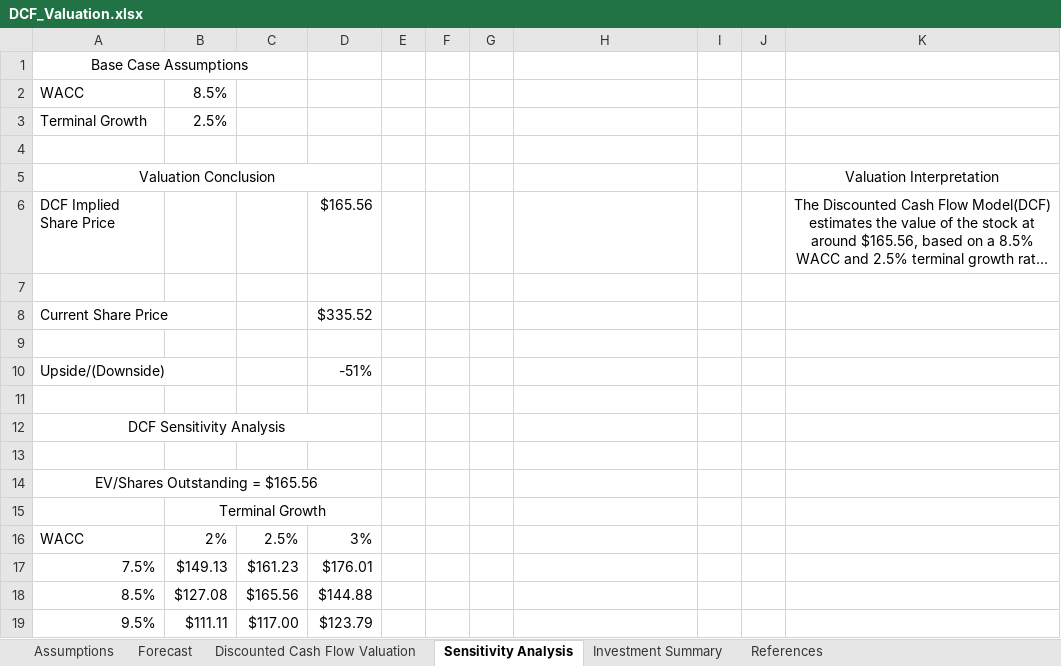
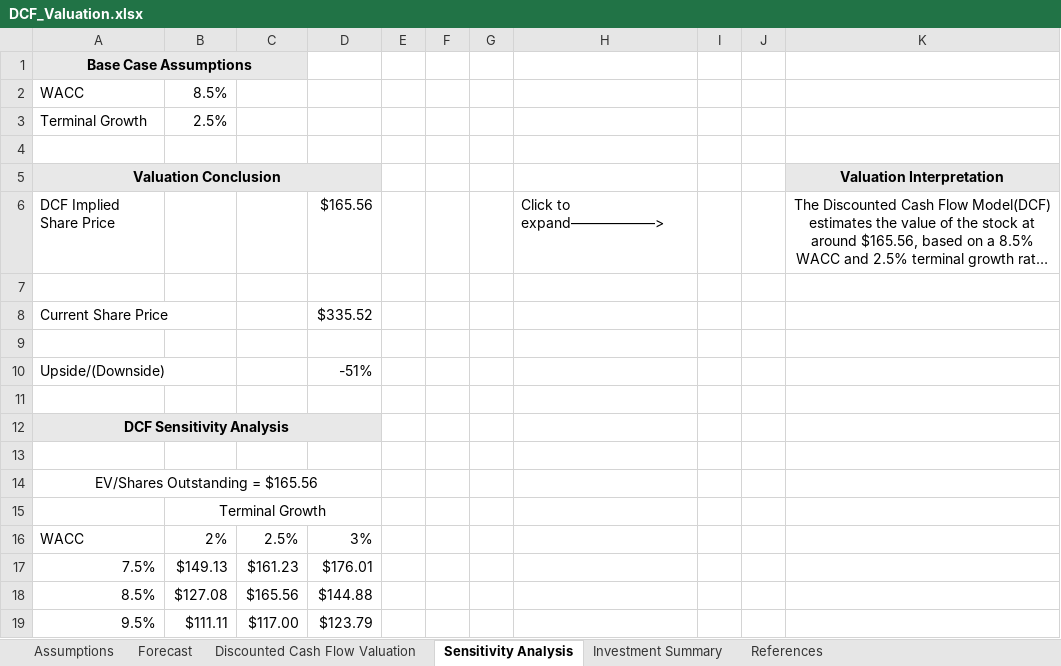
Before and after one commit to varunjammalamadaka/varun-portfolio, an Excel workbook: public/DCF_Valuation.xlsx, sheet Sensitivity Analysis, drawn as a sheet; long unchanged cells end in …; values as stored, in another font and other column widths than the file's, no borders; the diff names each change by its address in the sheet, - before the commit and + after, or states it on an @@ line.

```diff
--- a/public/DCF_Valuation.xlsx (sheet Sensitivity Analysis)
+++ b/public/DCF_Valuation.xlsx (sheet Sensitivity Analysis)
-A1:C1 fill: none
+A1:C1 fill: #E8E8E8
-A1 bold: off
+A1 bold: on
-A5:D5 fill: none
+A5:D5 fill: #E8E8E8
-A5 bold: off
+A5 bold: on
@@ K5 fill: none → #E8E8E8, bold: off → on @@
-H6: (empty)
+H6: Click to expand——————>
-A12:D12 fill: none
+A12:D12 fill: #E8E8E8
-A12 bold: off
+A12 bold: on
```
Also changed, not shown: sheet Discounted Cash Flow Valuation, sheet Assumptions, sheet Investment Summary, 2 other files.
